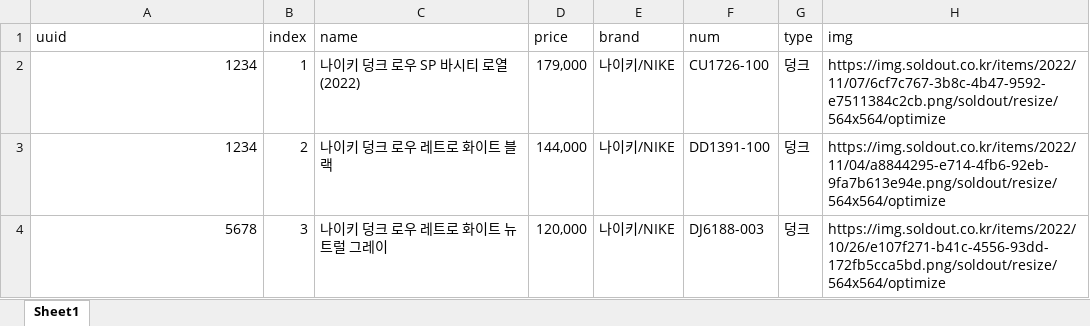
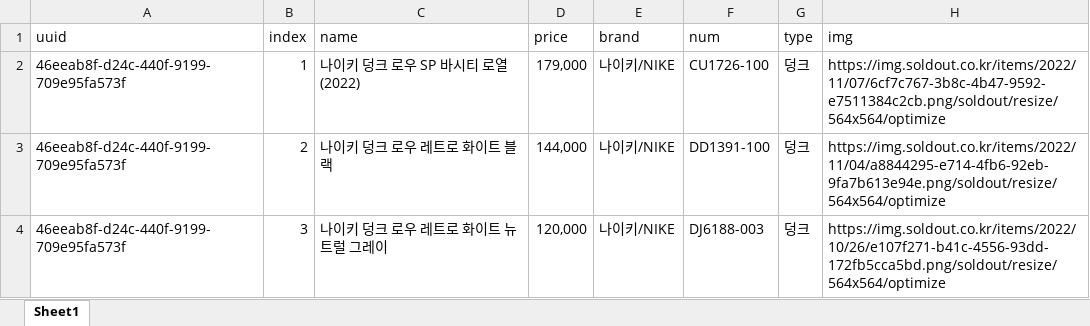
Before and after one commit to jjangbum/Shoe-Shop-Backend, an Excel workbook: public/cart.xlsx, sheet Sheet1, drawn as a sheet; values as stored, in another font and other column widths than the file's, no borders; the diff names each change by its address in the sheet, - before the commit and + after, or states it on an @@ line.

```diff
--- a/public/cart.xlsx (sheet Sheet1)
+++ b/public/cart.xlsx (sheet Sheet1)
-A2:A3 (uuid): 1234
+A2:A3 (uuid): 46eeab8f-d24c-440f-9199-709e95fa573f
-A4 (uuid): 5678
+A4 (uuid): 46eeab8f-d24c-440f-9199-709e95fa573f
```
Also changed, not shown: 5 other files.
